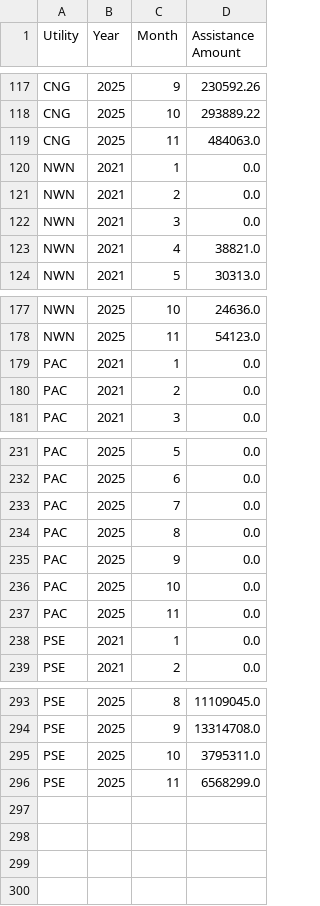
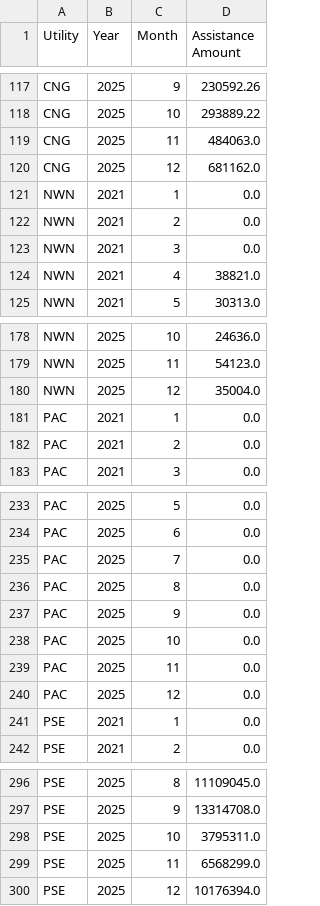
Before and after one commit to pmason314/nwec, a CSV file: data/utility_reporting/processed/assistance_utility.csv, drawn as a sheet; only a part is shown, gaps mark what is left out; the diff names each change by its address in the sheet, - before the commit and + after, or states it on an @@ line.

```diff
--- a/data/utility_reporting/processed/assistance_utility.csv
+++ b/data/utility_reporting/processed/assistance_utility.csv
+row 120: CNG | 2025 | 12 | 681162.0
+row 180: NWN | 2025 | 12 | 35004.0
+row 240: PAC | 2025 | 12 | 0.0
+row 300: PSE | 2025 | 12 | 10176394.0
```
Also changed, not shown: data/utility_reporting/processed/assistance_liheap.csv, data/utility_reporting/processed/late_fees.csv, 18 other files.
